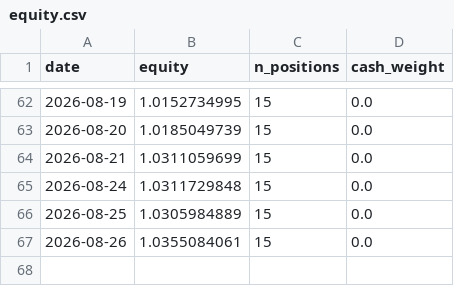
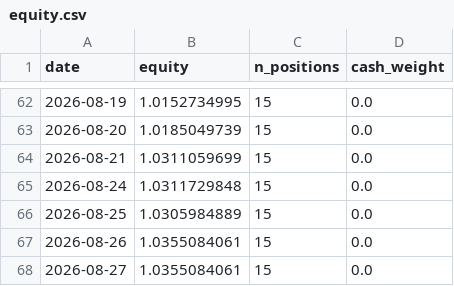
Before and after one commit to zeevandeep/trading-dashboard, a CSV file: data/paper/smallcap_momentum_v2/equity.csv, drawn as a sheet; only a part is shown, gaps mark what is left out; the diff names each change by its address in the sheet, - before the commit and + after, or states it on an @@ line.

```diff
--- a/data/paper/smallcap_momentum_v2/equity.csv
+++ b/data/paper/smallcap_momentum_v2/equity.csv
+row 68: 2026-08-27 | 1.0355084061 | 15 | 0.0
```
Also changed, not shown: data/paper/value_quality_v1/equity.csv.
